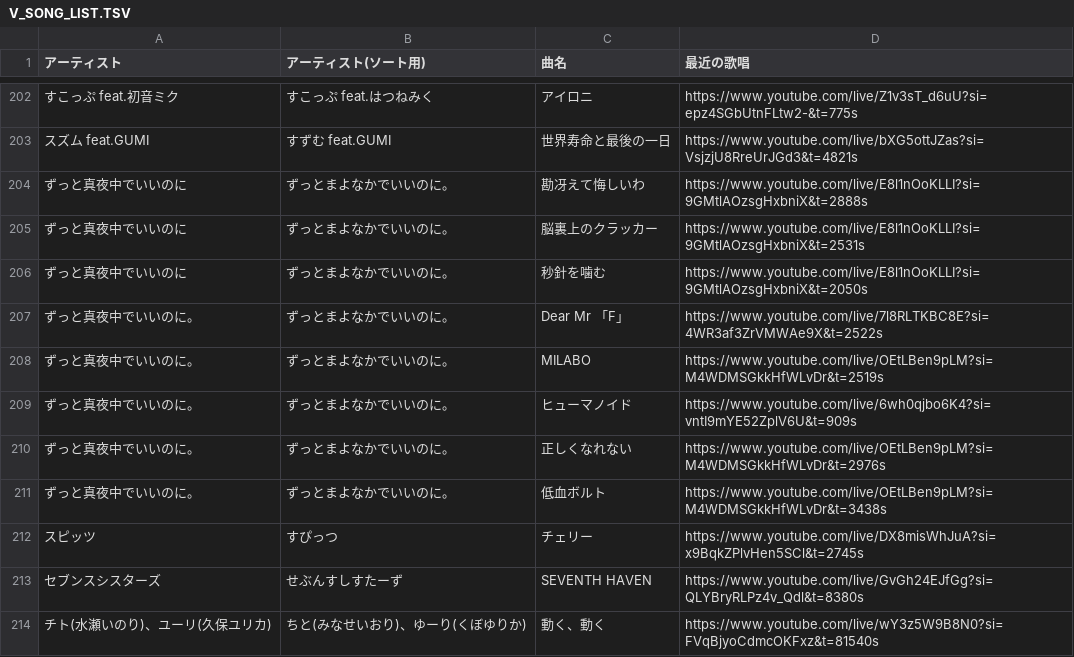
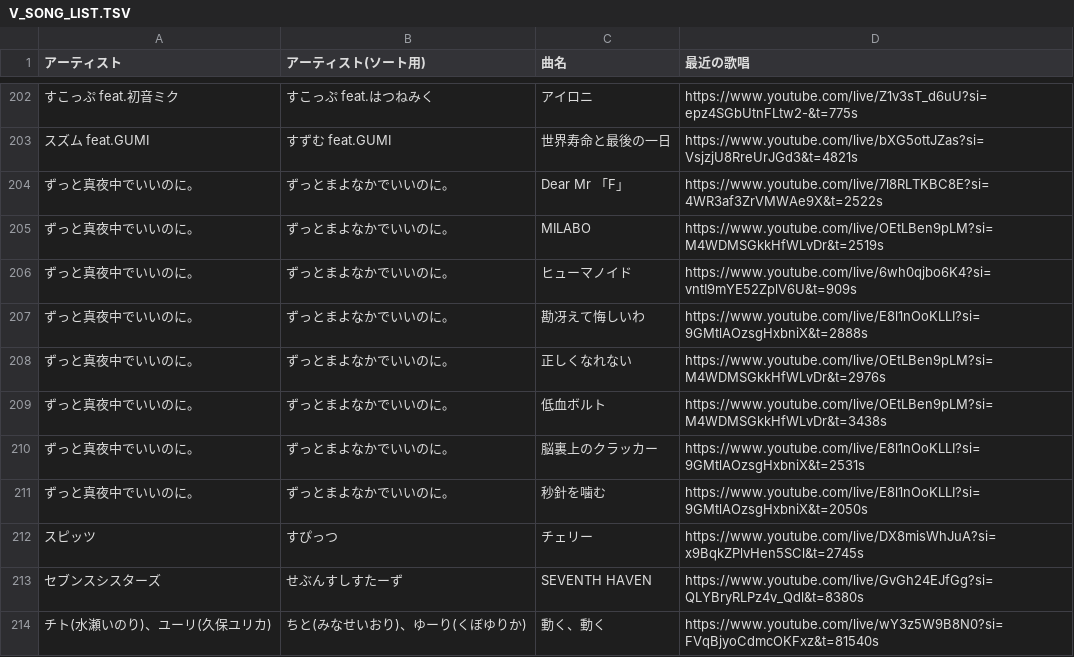
Before and after one commit to kajuen-kajuen/shinoutatime-streamlit, a TSV file: data/V_SONG_LIST.TSV, drawn as a sheet; only a part is shown, gaps mark what is left out; removed rows and columns are numbered as before the commit, all else as after; the diff names each change by its address in the sheet, - before the commit and + after, or states it on an @@ line.

Commit message:
SongListBeta・アーティストソート順の定義

```diff
--- a/data/V_SONG_LIST.TSV
+++ b/data/V_SONG_LIST.TSV
-row 204: ずっと真夜中でいいのに | ずっとまよなかでいいのに。 | 勘冴えて悔しいわ | https://www.youtube.com/live/E8l1nOoKLLI?si=9GMtlAOzsgHxbniX&t=2888s
-row 205: ずっと真夜中でいいのに | ずっとまよなかでいいのに。 | 脳裏上のクラッカー | https://www.youtube.com/live/E8l1nOoKLLI?si=9GMtlAOzsgHxbniX&t=2531s
-row 206: ずっと真夜中でいいのに | ずっとまよなかでいいのに。 | 秒針を噛む | https://www.youtube.com/live/E8l1nOoKLLI?si=9GMtlAOzsgHxbniX&t=2050s
+row 207: ずっと真夜中でいいのに。 | ずっとまよなかでいいのに。 | 勘冴えて悔しいわ | https://www.youtube.com/live/E8l1nOoKLLI?si=9GMtlAOzsgHxbniX&t=2888s
+row 210: ずっと真夜中でいいのに。 | ずっとまよなかでいいのに。 | 脳裏上のクラッカー | https://www.youtube.com/live/E8l1nOoKLLI?si=9GMtlAOzsgHxbniX&t=2531s
+row 211: ずっと真夜中でいいのに。 | ずっとまよなかでいいのに。 | 秒針を噛む | https://www.youtube.com/live/E8l1nOoKLLI?si=9GMtlAOzsgHxbniX&t=2050s
```
